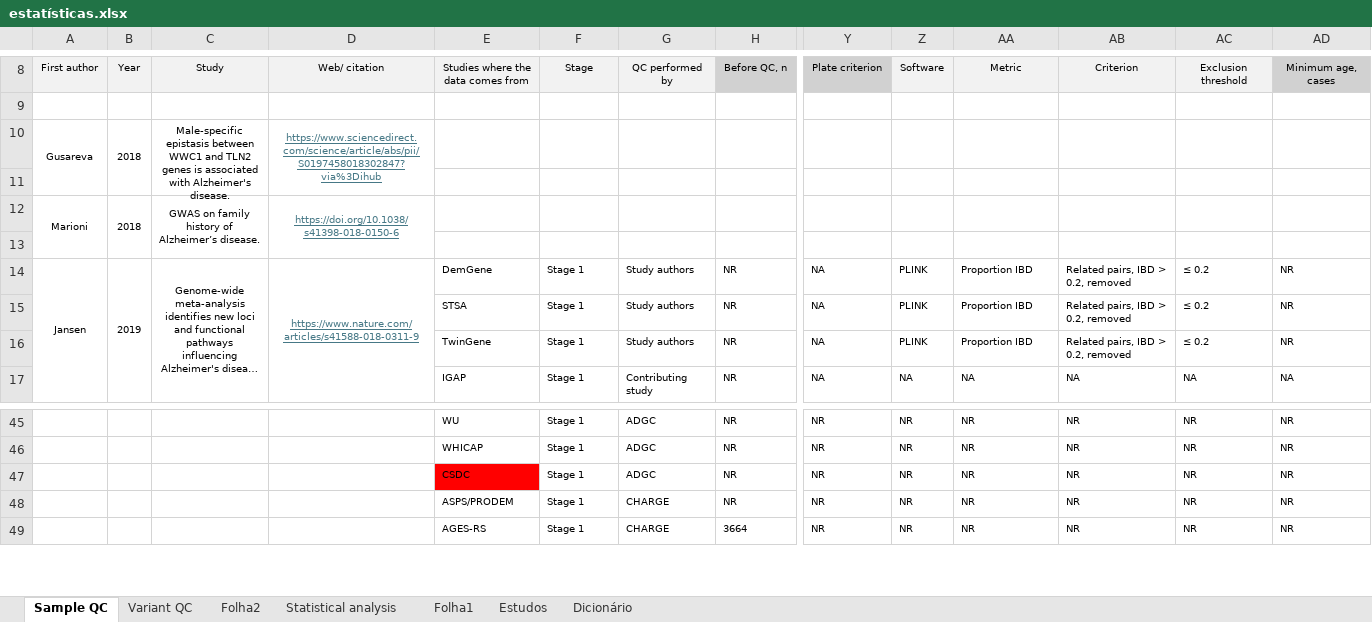
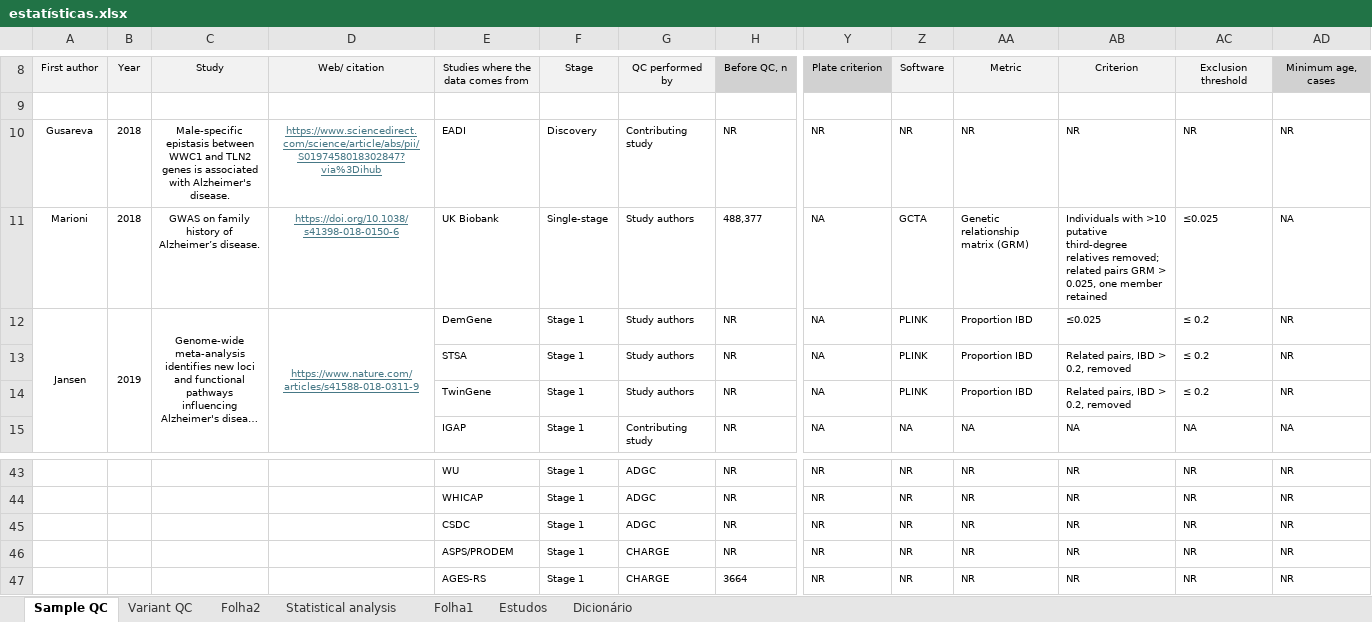
Before and after one commit to LeonorCarv/alzheimer-gwas-curation, an Excel workbook: supplementary/estatísticas.xlsx, sheet Sample QC, drawn as a sheet; only a part is shown, gaps mark what is left out; long unchanged cells end in …; values as stored, in another font and other column widths than the file's, no borders; removed rows and columns are numbered as before the commit, all else as after; rows hold the shown columns only; the diff names each change by its address in the sheet, - before the commit and + after, or states it on an @@ line.

```diff
--- a/supplementary/estatísticas.xlsx (sheet Sample QC)
+++ b/supplementary/estatísticas.xlsx (sheet Sample QC)
-row 10: Gusareva | 2018 | Male-specific epistasis between WWC1 and TLN2 genes is associated with Alzheimer's disease. | https://www.sciencedirect.com/science/article/abs/pii/S0197458018302847?via%3Dihub
-row 10: (empty)
+row 10: Gusareva | 2018 | Male-specific epistasis between WWC1 and TLN2 genes is associated with Alzheimer's disease. | https://www.sciencedirect.com/science/article/abs/pii/S0197458018302847?via%3Dihub | EADI | Discovery | Contributing study | NR | NR | NR | NR | NR | NR | NR
-row 12: Marioni | 2018 | GWAS on family history of Alzheimer’s disease. | https://doi.org/10.1038/s41398-018-0150-6
-row 11: (empty)
+row 11: Marioni | 2018 | GWAS on family history of Alzheimer’s disease. | https://doi.org/10.1038/s41398-018-0150-6 | UK Biobank | Single-stage | Study authors | 488,377 | NA | GCTA | Genetic relationship matrix (GRM) | Individuals with >10 putative third-degree relatives removed; related pairs GRM > 0.025, one member retained | ≤0.025 | NA
-AB12: Related pairs, IBD > 0.2, removed
+AB12: ≤0.025
-E45 fill: #FF0000
+E45 fill: none
```
Also changed, not shown: sheet Variant QC, sheet Folha2.
